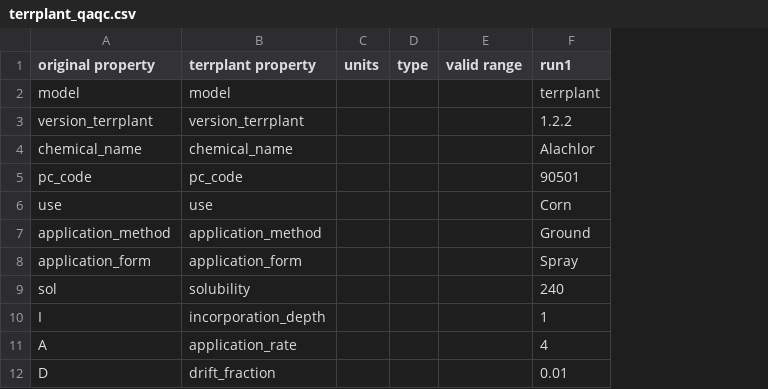
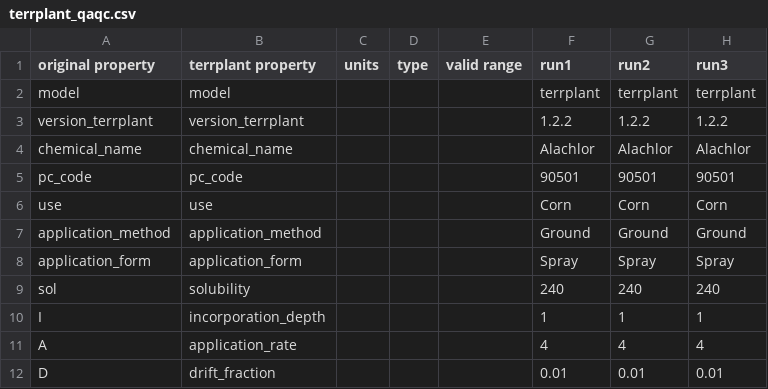
Before and after one commit to quanted/pram_app, a CSV file: models/terrplant/terrplant_qaqc.csv, drawn as a sheet; only a part is shown; the diff names each change by its address in the sheet, - before the commit and + after, or states it on an @@ line.

```diff
--- a/models/terrplant/terrplant_qaqc.csv
+++ b/models/terrplant/terrplant_qaqc.csv
+column G (run2), rows 2-12: terrplant | 1.2.2 | Alachlor | 90501 | Corn | Ground | Spray | 240 | 1 | 4 | 0.01
+column H (run3), rows 2-12: terrplant | 1.2.2 | Alachlor | 90501 | Corn | Ground | Spray | 240 | 1 | 4 | 0.01
```
Also changed, not shown: 3 other files.
